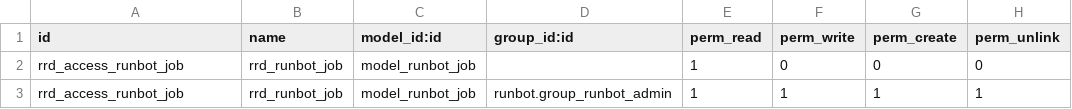
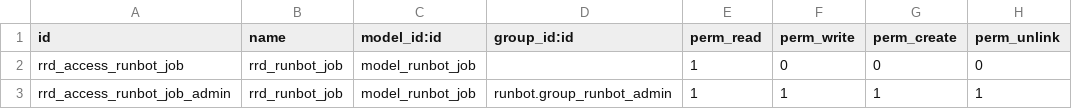
Before and after one commit to nseinlet/openerp_runbot_extend, a CSV file: runbot_restore_db/security/ir.model.access.csv, drawn as a sheet.

```diff
--- a/runbot_restore_db/security/ir.model.access.csv
+++ b/runbot_restore_db/security/ir.model.access.csv
@@ -2,2 +2,2 @@ id,name,model_id:id,group_id:id,perm_read,perm_write,perm_create,perm_unlink
 rrd_access_runbot_job,rrd_runbot_job,model_runbot_job,,1,0,0,0
-rrd_access_runbot_job,rrd_runbot_job,model_runbot_job,runbot.group_runbot_admin,1,1,1,1
+rrd_access_runbot_job_admin,rrd_runbot_job,model_runbot_job,runbot.group_runbot_admin,1,1,1,1
```
Also changed, not shown: 1 other file.
